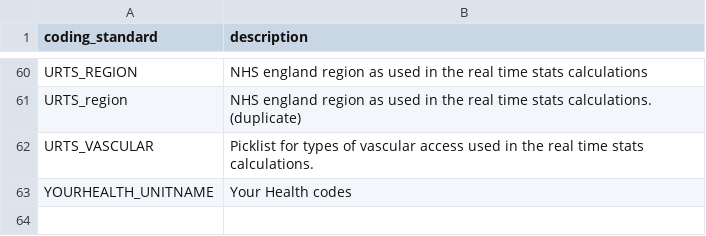
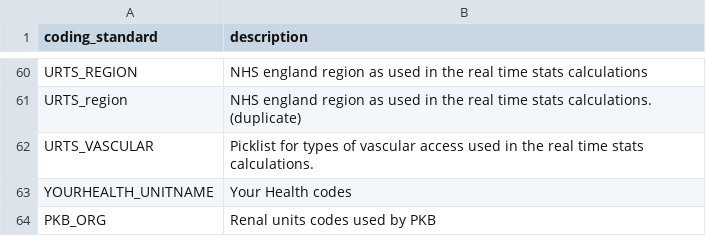
Before and after one commit to renalreg/registry-codes, a CSV file: tables/coding_standards/coding_standards.csv, drawn as a sheet; only a part is shown, gaps mark what is left out.

Commit message:
Add PKB_ORG

```diff
--- a/tables/coding_standards/coding_standards.csv
+++ b/tables/coding_standards/coding_standards.csv
@@ -63 +63,2 @@ URTS_VASCULAR, Picklist for types of vascular access used in the real time stats
 YOURHEALTH_UNITNAME,Your Health codes
+PKB_ORG,Renal units codes used by PKB
```
